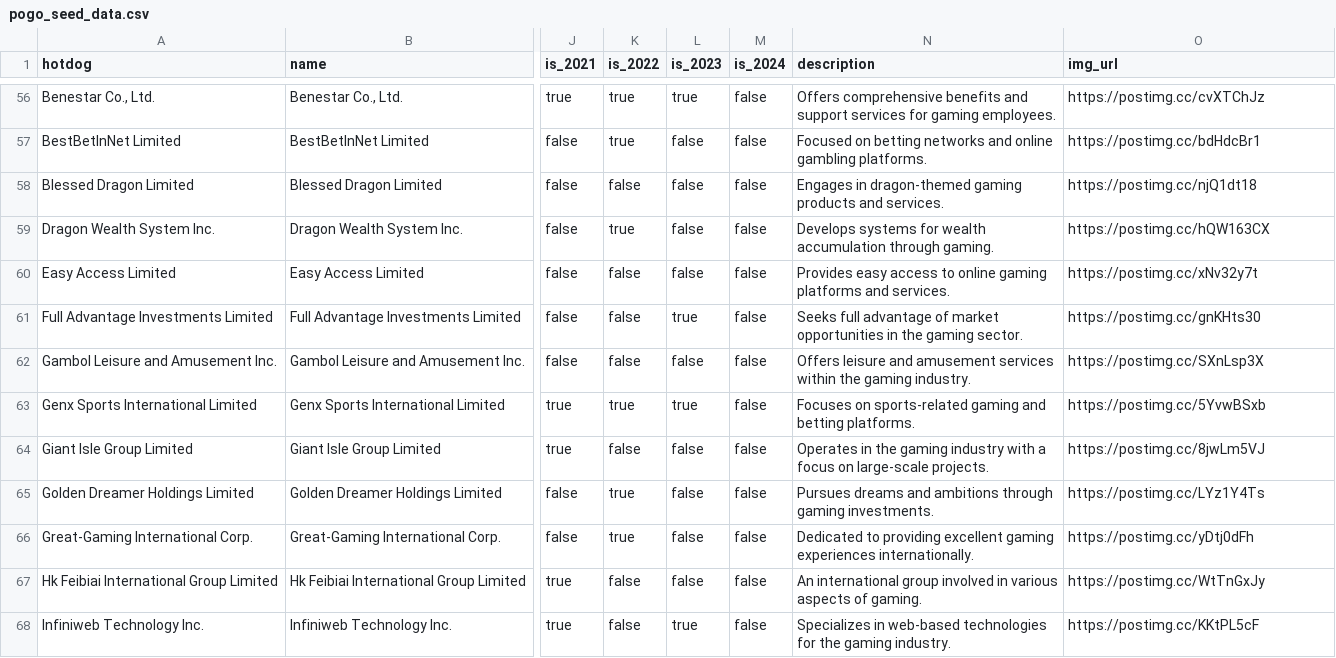
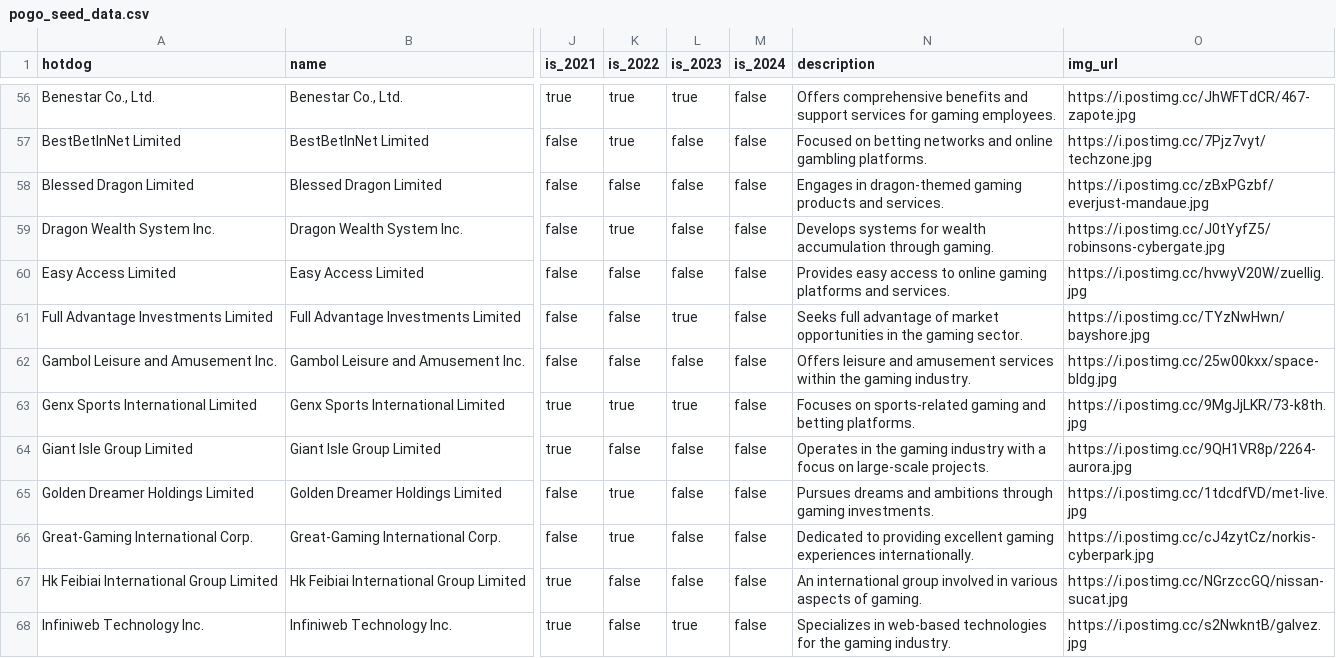
Before and after one commit to rootaccess2023/pogo_mapping_app, a CSV file: db/pogo_seed_data.csv, drawn as a sheet; only a part is shown, gaps mark what is left out; the diff covers the shown part only; the diff names each change by its address in the sheet, - before the commit and + after, or states it on an @@ line.

```diff
--- a/db/pogo_seed_data.csv
+++ b/db/pogo_seed_data.csv
-O56 (img_url): https://postimg.cc/cvXTChJz
+O56 (img_url): https://i.postimg.cc/JhWFTdCR/467-zapote.jpg
-O57 (img_url): https://postimg.cc/bdHdcBr1
+O57 (img_url): https://i.postimg.cc/7Pjz7vyt/techzone.jpg
-O58 (img_url): https://postimg.cc/njQ1dt18
+O58 (img_url): https://i.postimg.cc/zBxPGzbf/everjust-mandaue.jpg
-O59 (img_url): https://postimg.cc/hQW163CX
+O59 (img_url): https://i.postimg.cc/J0tYyfZ5/robinsons-cybergate.jpg
-O60 (img_url): https://postimg.cc/xNv32y7t
+O60 (img_url): https://i.postimg.cc/hvwyV20W/zuellig.jpg
-O61 (img_url): https://postimg.cc/gnKHts30
+O61 (img_url): https://i.postimg.cc/TYzNwHwn/bayshore.jpg
-O62 (img_url): https://postimg.cc/SXnLsp3X
+O62 (img_url): https://i.postimg.cc/25w00kxx/space-bldg.jpg
-O63 (img_url): https://postimg.cc/5YvwBSxb
+O63 (img_url): https://i.postimg.cc/9MgJjLKR/73-k8th.jpg
-O64 (img_url): https://postimg.cc/8jwLm5VJ
+O64 (img_url): https://i.postimg.cc/9QH1VR8p/2264-aurora.jpg
-O65 (img_url): https://postimg.cc/LYz1Y4Ts
+O65 (img_url): https://i.postimg.cc/1tdcdfVD/met-live.jpg
-O66 (img_url): https://postimg.cc/yDtj0dFh
+O66 (img_url): https://i.postimg.cc/cJ4zytCz/norkis-cyberpark.jpg
-O67 (img_url): https://postimg.cc/WtTnGxJy
+O67 (img_url): https://i.postimg.cc/NGrzccGQ/nissan-sucat.jpg
-O68 (img_url): https://postimg.cc/KKtPL5cF
+O68 (img_url): https://i.postimg.cc/s2NwkntB/galvez.jpg
```
Also changed, not shown: 66 edited cells elsewhere in this file, 6 other files.
